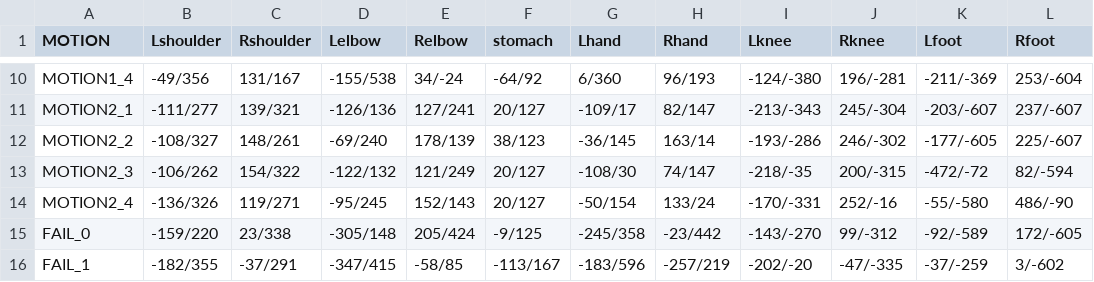
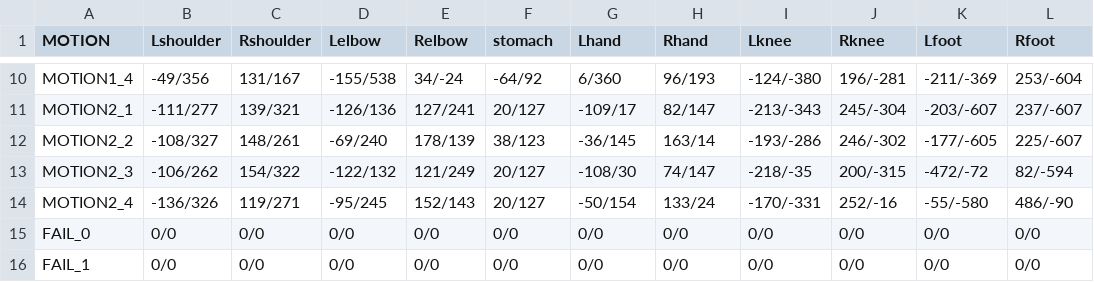
Before and after one commit to dogoo3/2021_1_Project, a CSV file: 2021_1_Project/Assets/Resources/Motion_posInfo.csv, drawn as a sheet; only a part is shown, gaps mark what is left out; the diff covers the shown part only.

```diff
--- a/2021_1_Project/Assets/Resources/Motion_posInfo.csv
+++ b/2021_1_Project/Assets/Resources/Motion_posInfo.csv
@@ -14,3 +14,3 @@ MOTION2_3,-106/262,154/322,-122/132,121/249,20/127,-108/30,74/147,-218/-35,200/-
 MOTION2_4,-136/326,119/271,-95/245,152/143,20/127,-50/154,133/24,-170/-331,252/-16,-55/-580,486/-90
-FAIL_0,-159/220,23/338,-305/148,205/424,-9/125,-245/358,-23/442,-143/-270,99/-312,-92/-589,172/-605
-FAIL_1,-182/355,-37/291,-347/415,-58/85,-113/167,-183/596,-257/219,-202/-20,-47/-335,-37/-259,3/-602
+FAIL_0,0/0,0/0,0/0,0/0,0/0,0/0,0/0,0/0,0/0,0/0,0/0
+FAIL_1,0/0,0/0,0/0,0/0,0/0,0/0,0/0,0/0,0/0,0/0,0/0
```
Also changed, not shown: 4 added rows and 22 edited cells elsewhere in this file.
